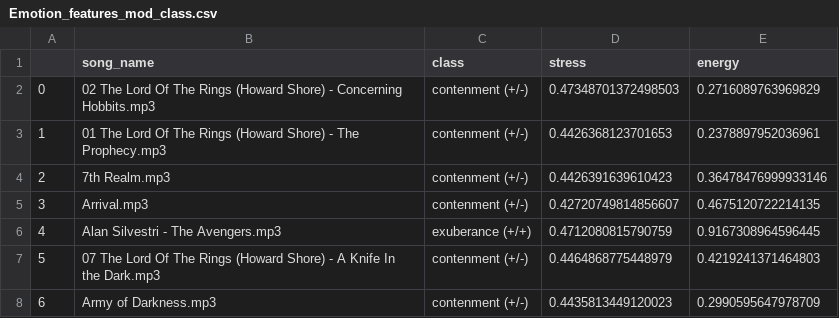
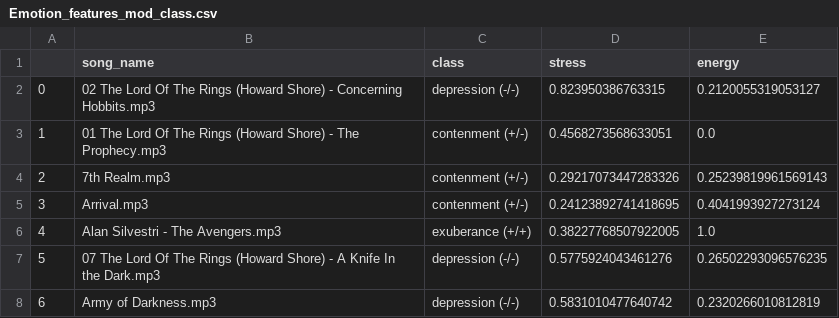
Before and after one commit to Lisalotte/MusicEmotionRecognition, a CSV file: Emotion_features_mod_class.csv, drawn as a sheet.

```diff
--- a/Emotion_features_mod_class.csv
+++ b/Emotion_features_mod_class.csv
@@ -1,8 +1,8 @@
 ,song_name,class,stress,energy
-0,02 The Lord Of The Rings (Howard Shore) - Concerning Hobbits.mp3,contenment (+/-),0.47348701372498503,0.2716089763969829
-1,01 The Lord Of The Rings (Howard Shore) - The Prophecy.mp3,contenment (+/-),0.4426368123701653,0.2378897952036961
-2,7th Realm.mp3,contenment (+/-),0.4426391639610423,0.36478476999933146
-3,Arrival.mp3,contenment (+/-),0.42720749814856607,0.4675120722214135
-4,Alan Silvestri - The Avengers.mp3,exuberance (+/+),0.4712080815790759,0.9167308964596445
-5,07 The Lord Of The Rings (Howard Shore) - A Knife In the Dark.mp3,contenment (+/-),0.4464868775448979,0.4219241371464803
-6,Army of Darkness.mp3,contenment (+/-),0.4435813449120023,0.2990595647978709
+0,02 The Lord Of The Rings (Howard Shore) - Concerning Hobbits.mp3,depression (-/-),0.823950386763315,0.2120055319053127
+1,01 The Lord Of The Rings (Howard Shore) - The Prophecy.mp3,contenment (+/-),0.4568273568633051,0.0
+2,7th Realm.mp3,contenment (+/-),0.29217073447283326,0.25239819961569143
+3,Arrival.mp3,contenment (+/-),0.24123892741418695,0.4041993927273124
+4,Alan Silvestri - The Avengers.mp3,exuberance (+/+),0.38227768507922005,1.0
+5,07 The Lord Of The Rings (Howard Shore) - A Knife In the Dark.mp3,depression (-/-),0.5775924043461276,0.26502293096576235
+6,Army of Darkness.mp3,depression (-/-),0.5831010477640742,0.2320266010812819
```
Also changed, not shown: Emotion_features_mod.csv, 3 other files.
